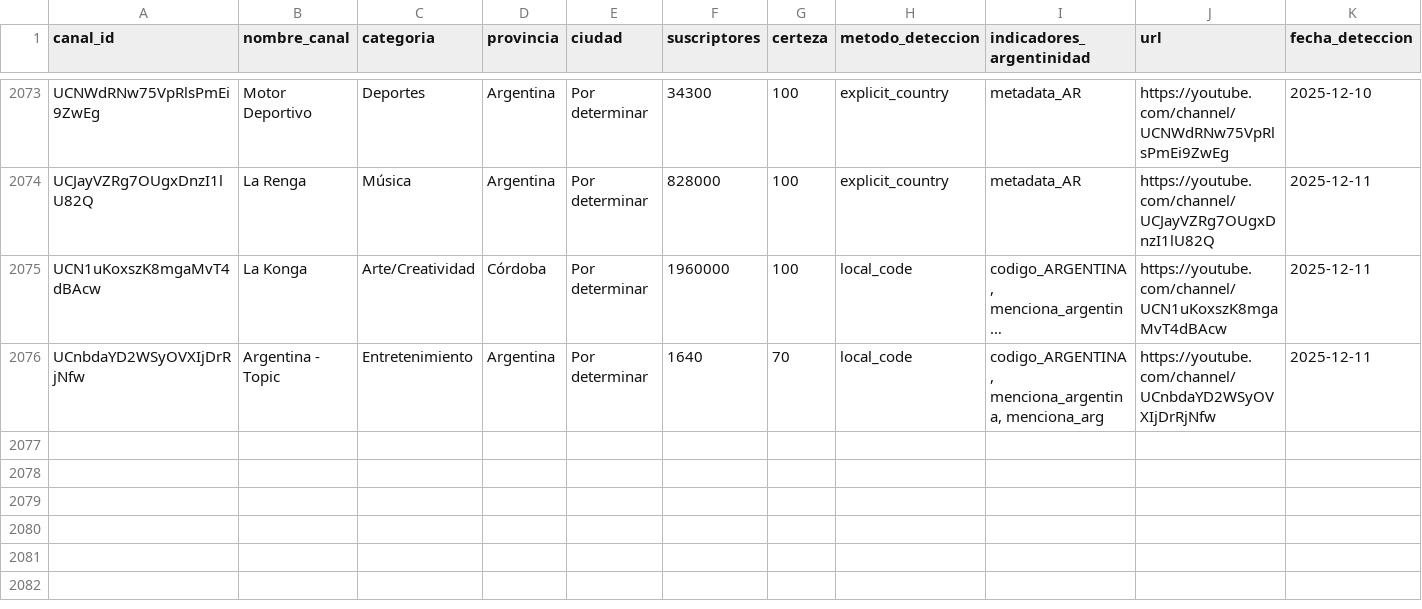
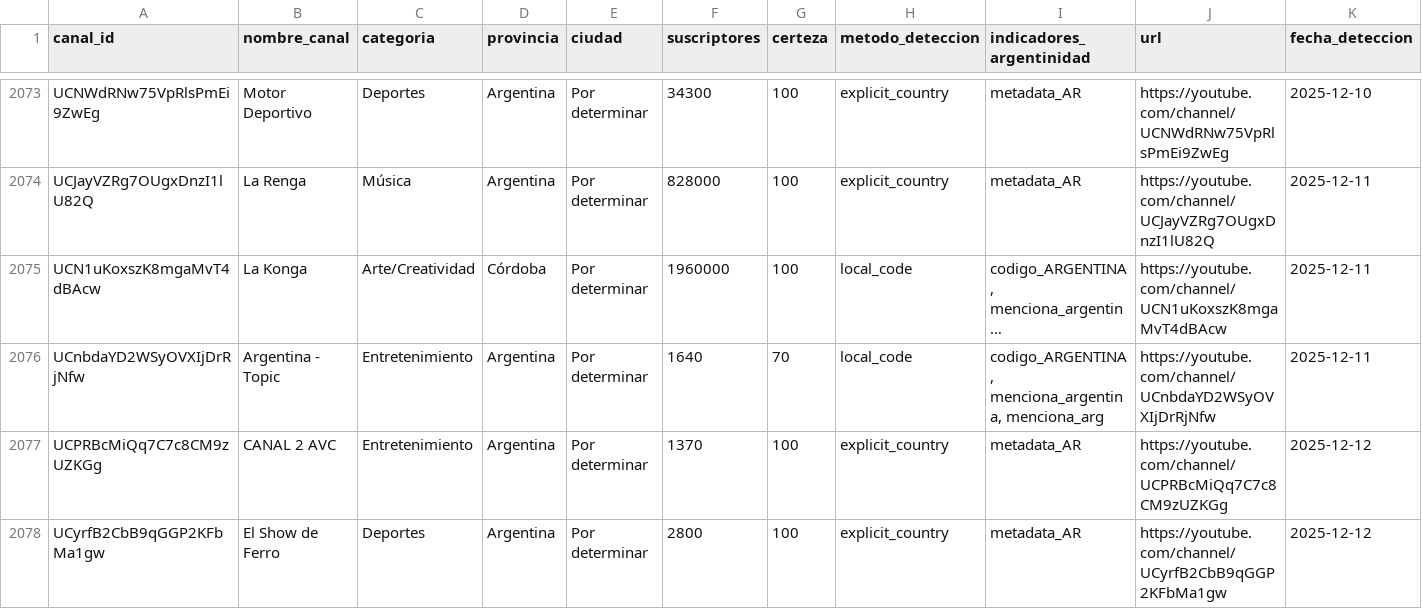
Before and after one commit to PobleteFerreira/cartografia-streaming-argentino-FULL, a CSV file: data/streamers_argentinos.csv, drawn as a sheet; only a part is shown, gaps mark what is left out; long unchanged cells end in …; rows hold the shown columns only; the diff names each change by its address in the sheet, - before the commit and + after, or states it on an @@ line.

```diff
--- a/data/streamers_argentinos.csv
+++ b/data/streamers_argentinos.csv
+row 2077: UCPRBcMiQq7C7c8CM9zUZKGg | CANAL 2 AVC | Entretenimiento | Argentina | Por determinar | 1370 | 100 | explicit_country | metadata_AR | https://youtube.com/channel/UCPRBcMiQq7C7c8CM9zUZKGg | 2025-12-12
+row 2078: UCyrfB2CbB9qGGP2KFbMa1gw | El Show de Ferro | Deportes | Argentina | Por determinar | 2800 | 100 | explicit_country | metadata_AR | https://youtube.com/channel/UCyrfB2CbB9qGGP2KFbMa1gw | 2025-12-12
```
